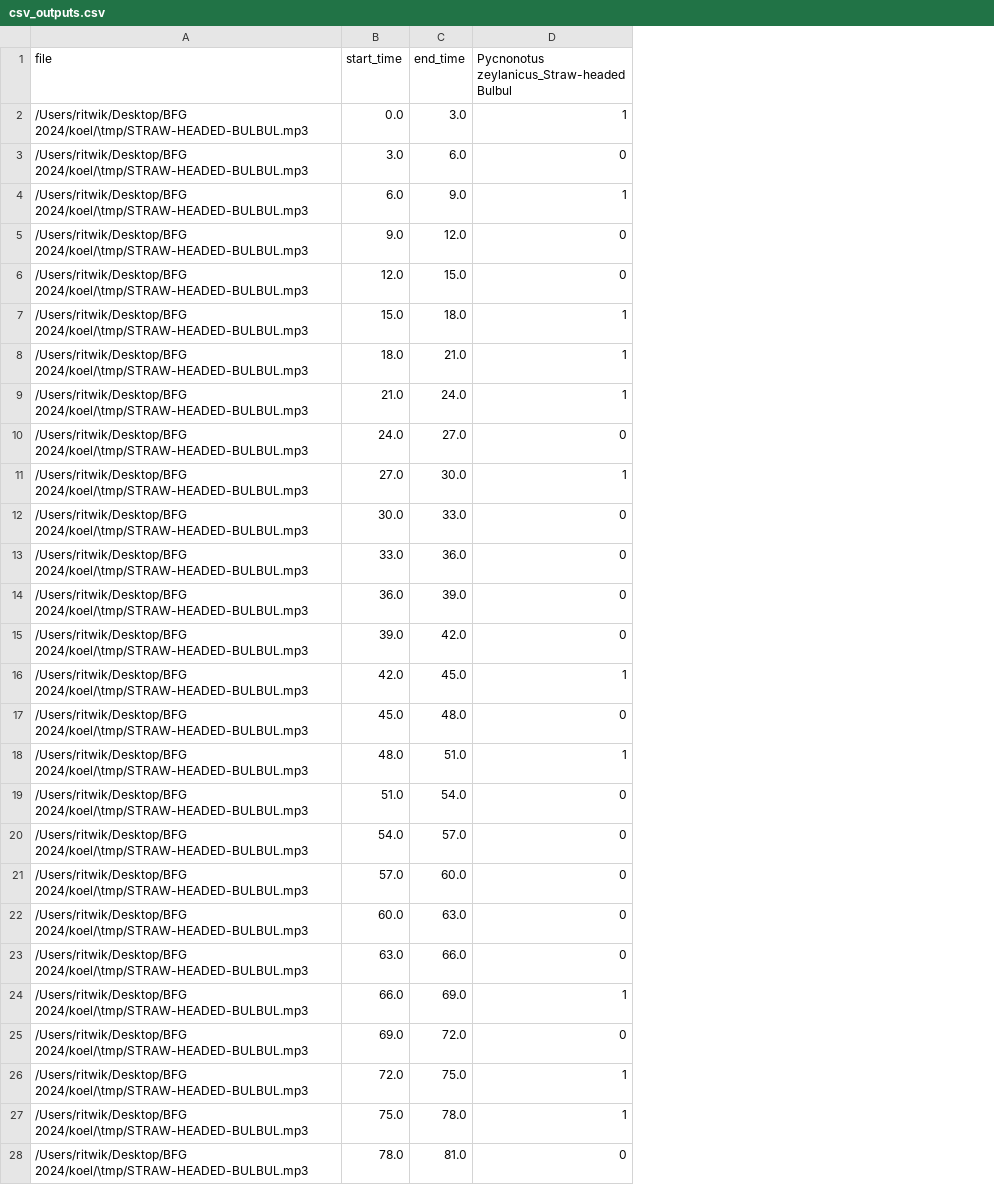
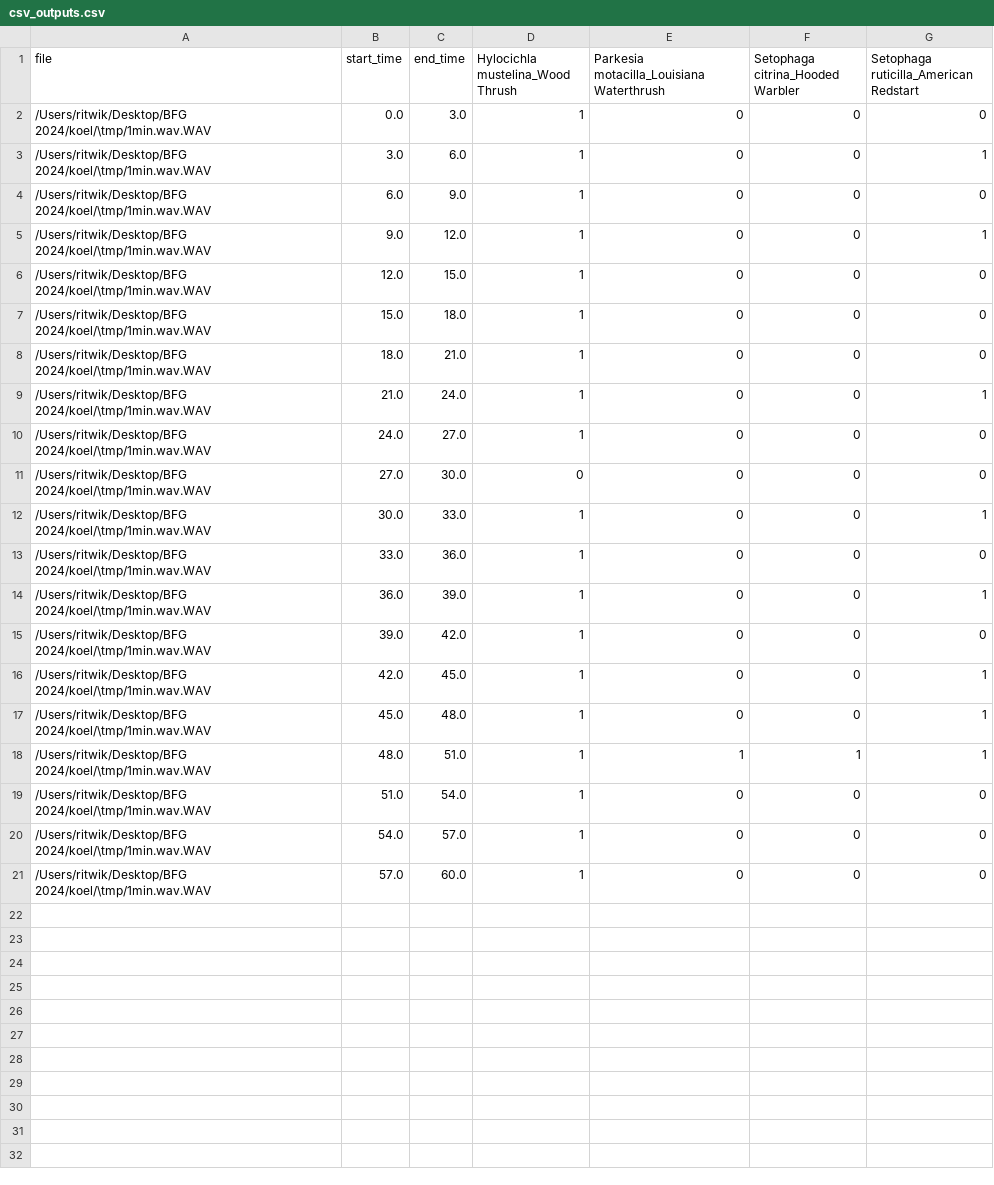
Before and after one commit to ritwik-j/koel-backend, a CSV file: csv_outputs.csv, drawn as a sheet; only a part is shown; removed rows and columns are numbered as before the commit, all else as after; the diff covers the shown part only; the diff names each change by its address in the sheet, - before the commit and + after, or states it on an @@ line.

```diff
--- a/csv_outputs.csv
+++ b/csv_outputs.csv
+column D (Hylocichla mustelina_Wood Thrush), rows 2-21: 1 | 1 | 1 | 1 | 1 | 1 | 1 | 1 | 1 | 0 | 1 | 1 | 1 | 1 | 1 | 1 | 1 | 1 | 1 | 1
+column F (Setophaga citrina_Hooded Warbler), rows 2-21: 0 | 0 | 0 | 0 | 0 | 0 | 0 | 0 | 0 | 0 | 0 | 0 | 0 | 0 | 0 | 0 | 1 | 0 | 0 | 0
+column G, rows 1-21: Setophaga ruticilla_American Redstart | 0 | 1 | 0 | 1 | 0 | 0 | 0 | 1 | 0 | 0 | 1 | 0 | 1 | 0 | 1 | 1 | 1 | 0 | 0 | 0
-E1: Pycnonotus zeylanicus_Straw-headed Bulbul
+E1: Parkesia motacilla_Louisiana Waterthrush
-A2:A21 (file): /Users/ritwik/Desktop/BFG 2024/koel/\tmp/STRAW-HEADED-BULBUL.mp3
+A2:A21 (file): /Users/ritwik/Desktop/BFG 2024/koel/\tmp/1min.wav.WAV
-E2: 1
+E2: 0
-E4: 1
+E4: 0
-E7:E9: 1
+E7:E9: 0
-E11: 1
+E11: 0
-E16: 1
+E16: 0
-row 22: /Users/ritwik/Desktop/BFG 2024/koel/\tmp/STRAW-HEADED-BULBUL.mp3 | 60.0 | 63.0 | 0
-row 23: /Users/ritwik/Desktop/BFG 2024/koel/\tmp/STRAW-HEADED-BULBUL.mp3 | 63.0 | 66.0 | 0
-row 24: /Users/ritwik/Desktop/BFG 2024/koel/\tmp/STRAW-HEADED-BULBUL.mp3 | 66.0 | 69.0 | 1
-row 25: /Users/ritwik/Desktop/BFG 2024/koel/\tmp/STRAW-HEADED-BULBUL.mp3 | 69.0 | 72.0 | 0
-row 26: /Users/ritwik/Desktop/BFG 2024/koel/\tmp/STRAW-HEADED-BULBUL.mp3 | 72.0 | 75.0 | 1
-row 27: /Users/ritwik/Desktop/BFG 2024/koel/\tmp/STRAW-HEADED-BULBUL.mp3 | 75.0 | 78.0 | 1
-row 28: /Users/ritwik/Desktop/BFG 2024/koel/\tmp/STRAW-HEADED-BULBUL.mp3 | 78.0 | 81.0 | 0
```
Also changed, not shown: 15 removed rows elsewhere in this file, 2 other files.
